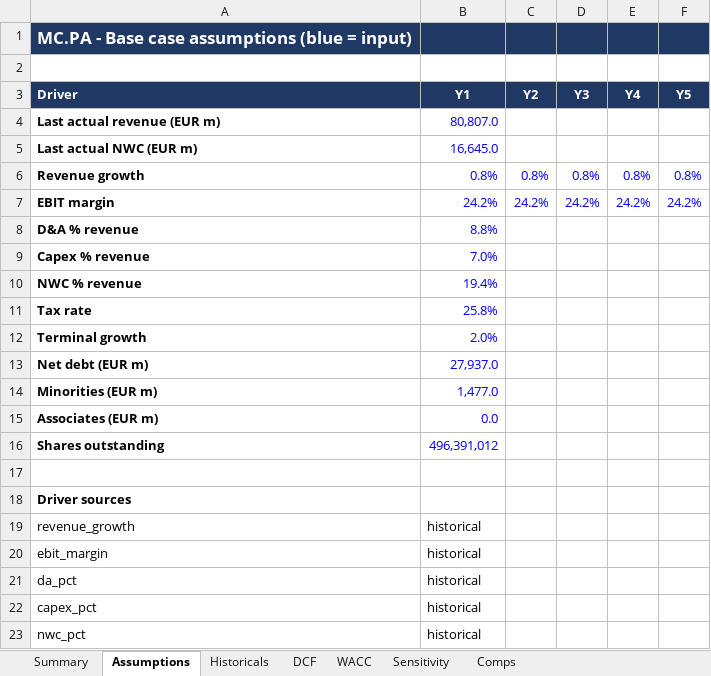
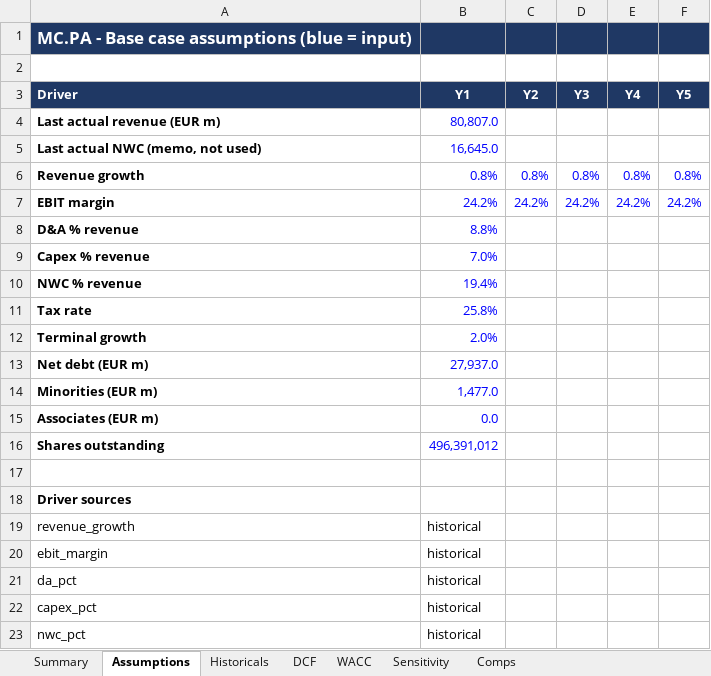
Before and after one commit to dmp009/cac40-valuation-ai, an Excel workbook: outputs/MC.PA/MC.PA_model.xlsx, sheet Assumptions, drawn as a sheet; values as stored, in another font and other column widths than the file's, no borders; the diff names each change by its address in the sheet, - before the commit and + after, or states it on an @@ line.

```diff
--- a/outputs/MC.PA/MC.PA_model.xlsx (sheet Assumptions)
+++ b/outputs/MC.PA/MC.PA_model.xlsx (sheet Assumptions)
-A5 (Driver): Last actual NWC (EUR m)
+A5 (Driver): Last actual NWC (memo, not used)
```
Also changed, not shown: sheet Sensitivity, sheet Comps, sheet DCF, sheet Summary, 7 other files.
